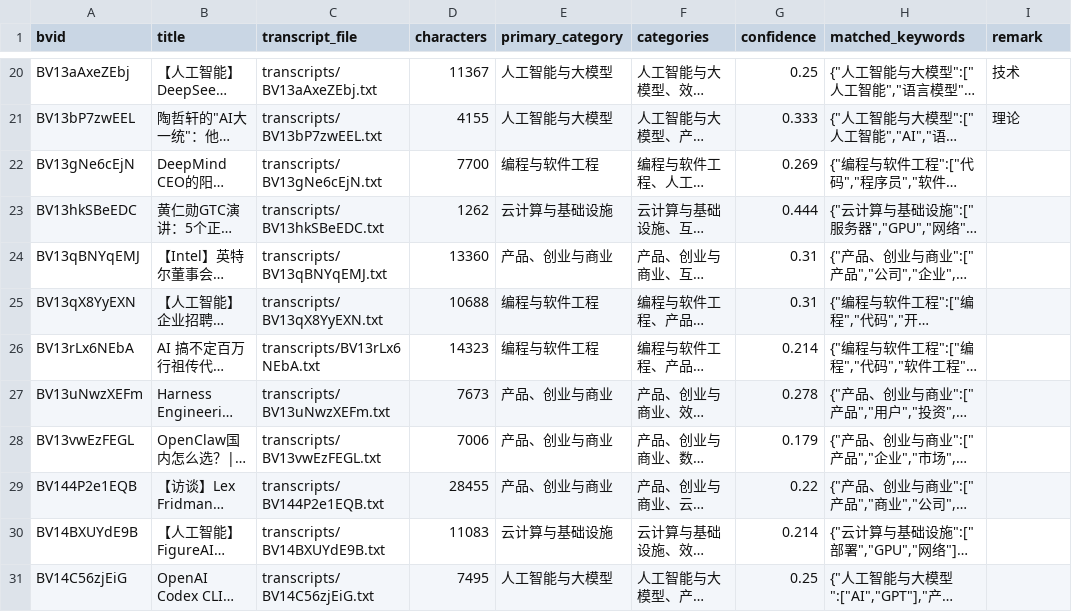
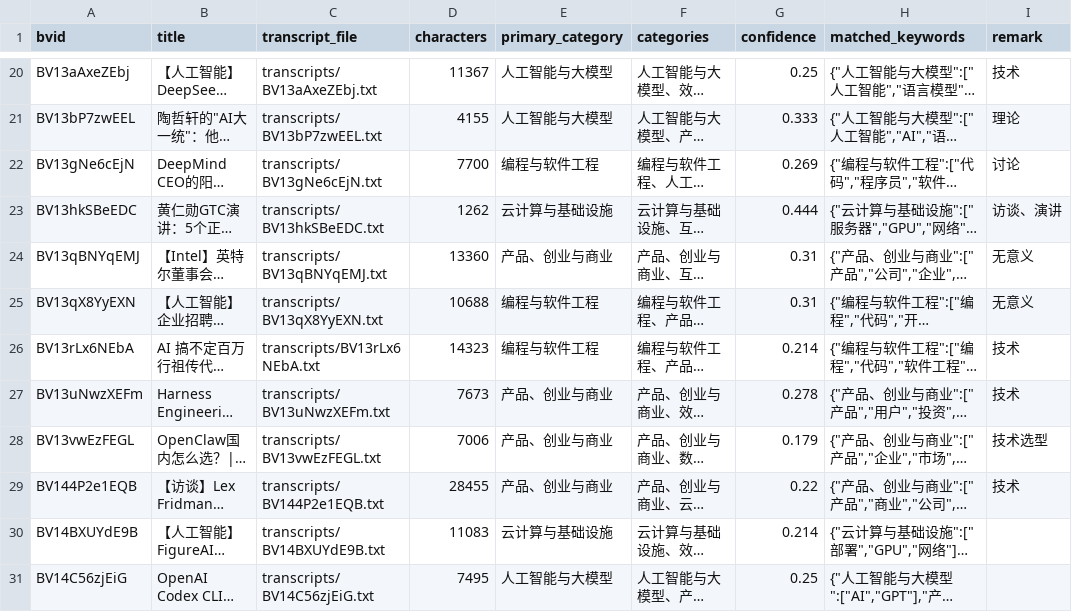
Before and after one commit to Business-Unit-for-Video/bilibili-280534030-video2text, a CSV file: classification/video-classification.csv, drawn as a sheet; only a part is shown, gaps mark what is left out; long unchanged cells end in …; the diff names each change by its address in the sheet, - before the commit and + after, or states it on an @@ line.

Commit message:
Update video-classification.csv

```diff
--- a/classification/video-classification.csv
+++ b/classification/video-classification.csv
-I22 (remark): (empty)
+I22 (remark): 讨论
-I23 (remark): (empty)
+I23 (remark): 访谈、演讲
-I24:I25 (remark): (empty)
+I24:I25 (remark): 无意义
-I26:I27 (remark): (empty)
+I26:I27 (remark): 技术
-I28 (remark): (empty)
+I28 (remark): 技术选型
-I29 (remark): (empty)
+I29 (remark): 技术
```
